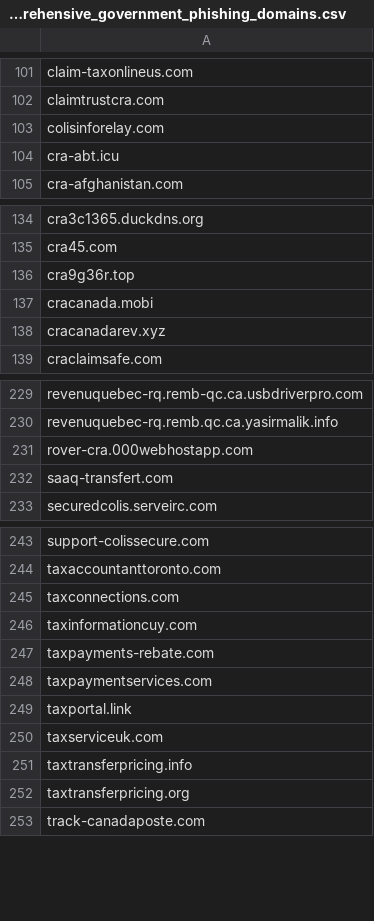
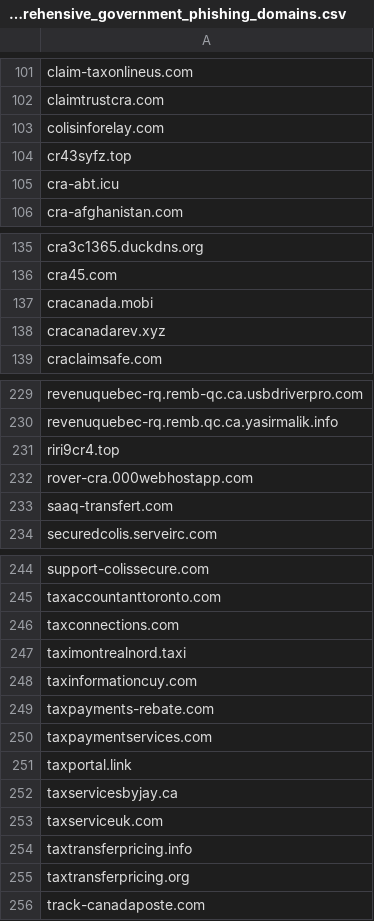
Before and after one commit to Phishcan/phishcan-data, a CSV file: api/government/comprehensive_government_phishing_domains.csv, drawn as a sheet; only a part is shown, gaps mark what is left out; removed rows and columns are numbered as before the commit, all else as after; the diff names each change by its address in the sheet, - before the commit and + after, or states it on an @@ line.

```diff
--- a/api/government/comprehensive_government_phishing_domains.csv
+++ b/api/government/comprehensive_government_phishing_domains.csv
+row 104: cr43syfz.top
-row 136: cra9g36r.top
+row 231: riri9cr4.top
+row 247: taximontrealnord.taxi
+row 252: taxservicesbyjay.ca
```
Also changed, not shown: api/banking/comprehensive_banking_phishing_domains.csv, api/utilities/comprehensive_utilities_phishing_domains.csv, 11 other files.
